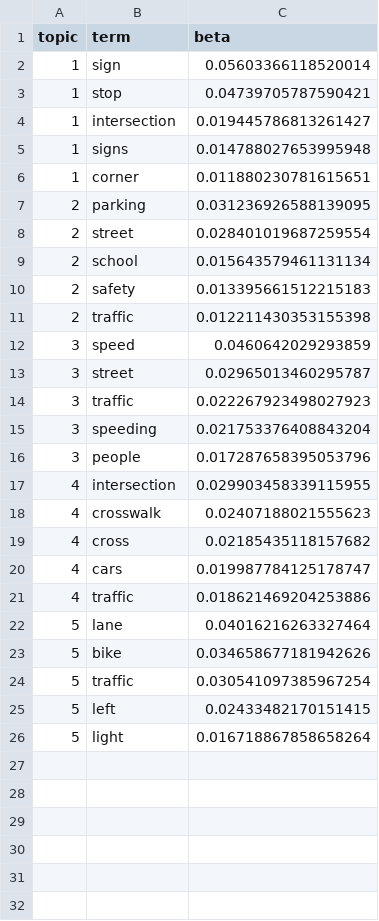
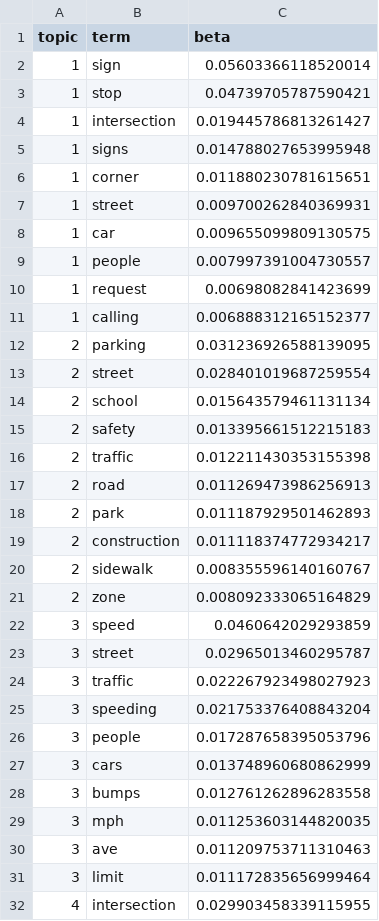
Before and after one commit to hackoregon/crash-data-wrangling, a CSV file: PUDL/top_terms.csv, drawn as a sheet; only a part is shown; the shorter side is filled out with more unchanged rows; the diff covers the shown part only; the diff names each change by its address in the sheet, - before the commit and + after, or states it on an @@ line.

Commit message:
use top ten terms to define topics

```diff
--- a/PUDL/top_terms.csv
+++ b/PUDL/top_terms.csv
+row 7: 1 | street | 0.009700262840369931
+row 8: 1 | car | 0.009655099809130575
+row 9: 1 | people | 0.007997391004730557
+row 10: 1 | request | 0.00698082841423699
+row 11: 1 | calling | 0.006888312165152377
+row 17: 2 | road | 0.011269473986256913
+row 18: 2 | park | 0.011187929501462893
+row 19: 2 | construction | 0.011118374772934217
+row 20: 2 | sidewalk | 0.008355596140160767
+row 21: 2 | zone | 0.008092333065164829
+row 27: 3 | cars | 0.013748960680862999
+row 28: 3 | bumps | 0.012761262896283558
+row 29: 3 | mph | 0.011253603144820035
+row 30: 3 | ave | 0.011209753711310463
+row 31: 3 | limit | 0.011172835656999464
```
Also changed, not shown: 10 added rows elsewhere in this file, 1 other file.
